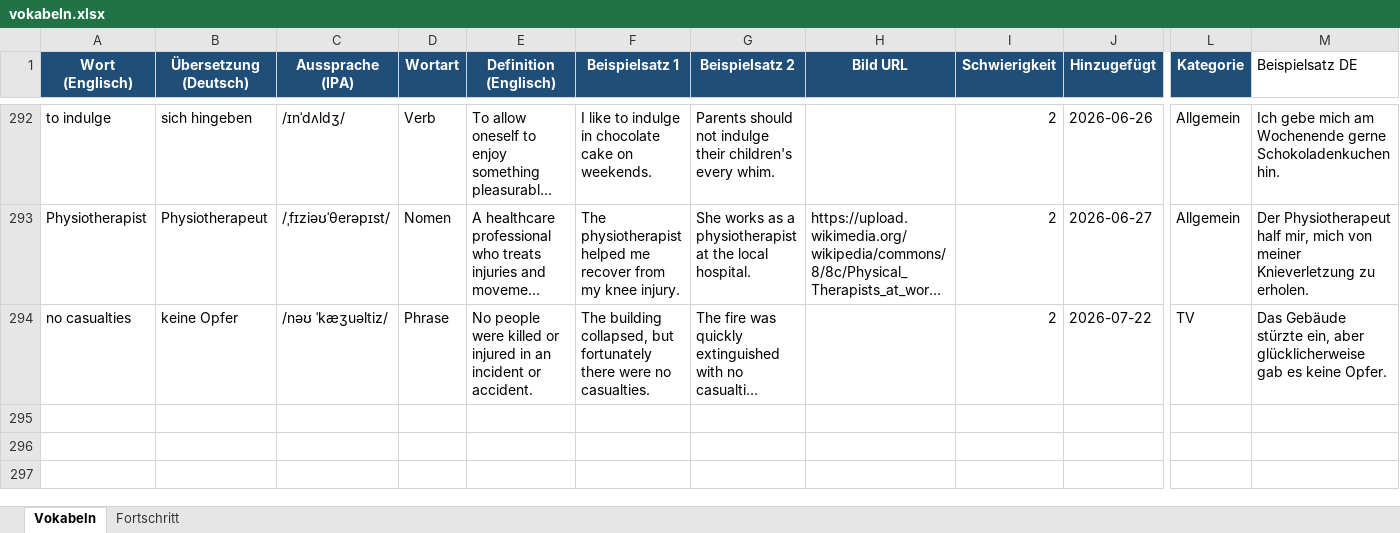
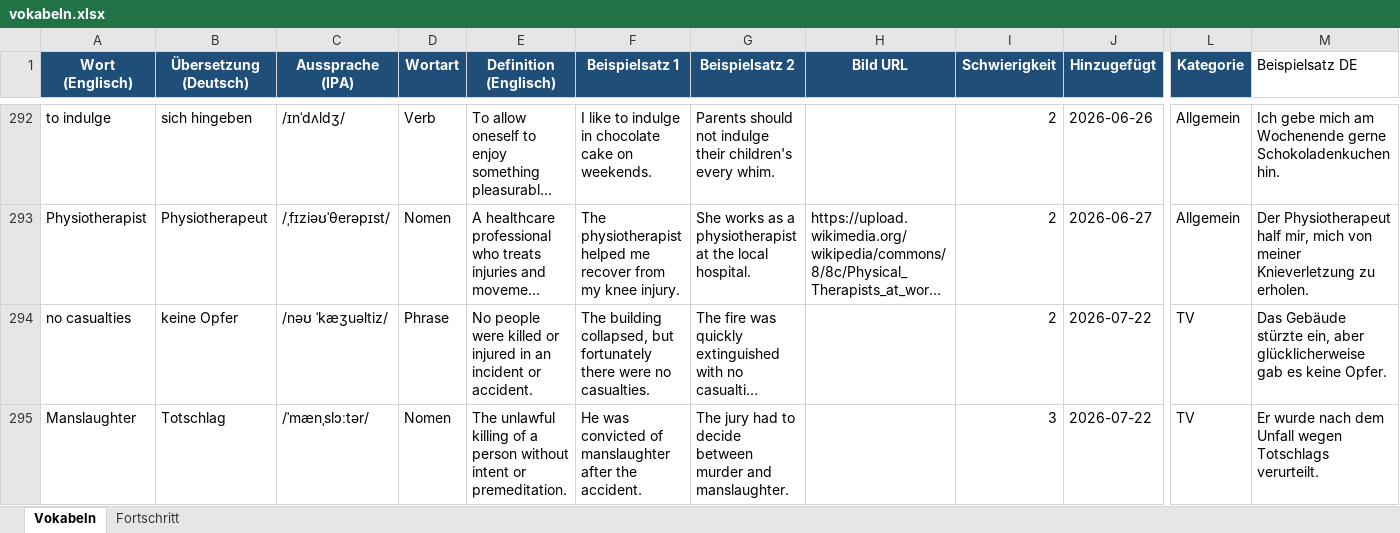
Before and after one commit to timlbclaude/Englishtrainer, an Excel workbook: vokabeln.xlsx, sheet Vokabeln, drawn as a sheet; only a part is shown, gaps mark what is left out; long unchanged cells end in …; values as stored, in another font and other column widths than the file's, no borders; rows hold the shown columns only; the diff names each change by its address in the sheet, - before the commit and + after, or states it on an @@ line.

Commit message:
ETA: Neues Wort aus Issue #51

```diff
--- a/vokabeln.xlsx (sheet Vokabeln)
+++ b/vokabeln.xlsx (sheet Vokabeln)
+row 295: Manslaughter | Totschlag | /ˈmænˌslɔːtər/ | Nomen | The unlawful killing of a person without intent or premeditation. | He was convicted of manslaughter after the accident. | The jury had to decide between murder and manslaughter. |  | 3 | 2026-07-22 | TV | Er wurde nach dem Unfall wegen Totschlags verurteilt.
```
Also changed, not shown: 1 other file.
